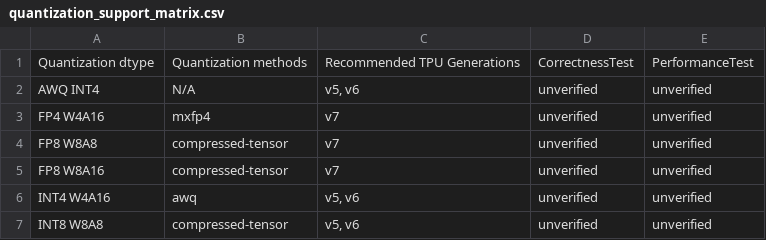
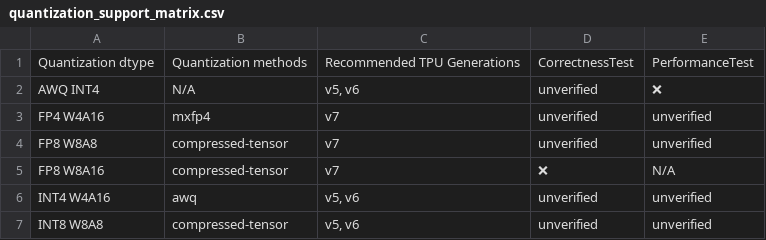
Before and after one commit to inkitori/claude-deepseek-v4, a CSV file: support_matrices/nightly/quantization_support_matrix.csv, drawn as a sheet.

Commit message:
[skip ci] Update nightly support matrices
Signed-off-by: Buildkite Bot <buildkite-bot@users.noreply.github.com>

```diff
--- a/support_matrices/nightly/quantization_support_matrix.csv
+++ b/support_matrices/nightly/quantization_support_matrix.csv
@@ -1,6 +1,6 @@
 Quantization dtype,Quantization methods,Recommended TPU Generations,CorrectnessTest,PerformanceTest
-"AWQ INT4",N/A,"v5, v6",unverified,unverified
+"AWQ INT4",N/A,"v5, v6",unverified,❌
 "FP4 W4A16",mxfp4,v7,unverified,unverified
 "FP8 W8A8",compressed-tensor,v7,unverified,unverified
-"FP8 W8A16",compressed-tensor,v7,unverified,unverified
+"FP8 W8A16",compressed-tensor,v7,❌,N/A
 "INT4 W4A16",awq,"v5, v6",unverified,unverified
```
Also changed, not shown: support_matrices/nightly/kernel_support_matrix-microbenchmarks.csv, support_matrices/nightly/text_only_model_support_matrix.csv, 1 other file.
